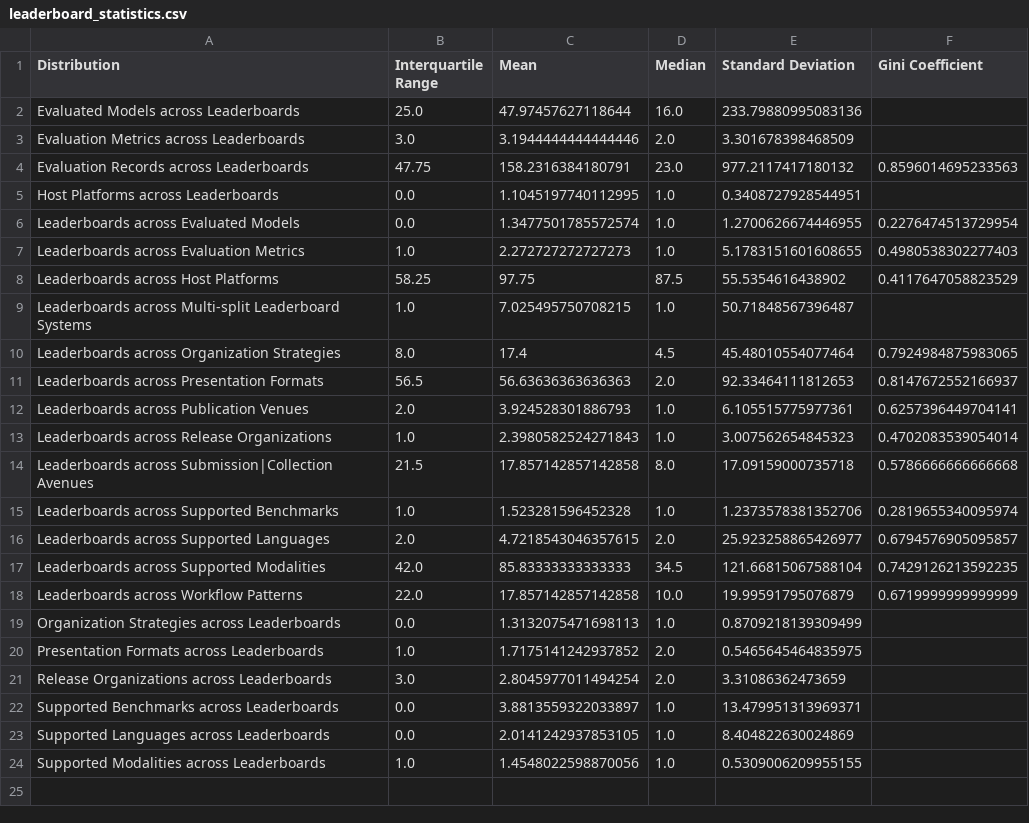
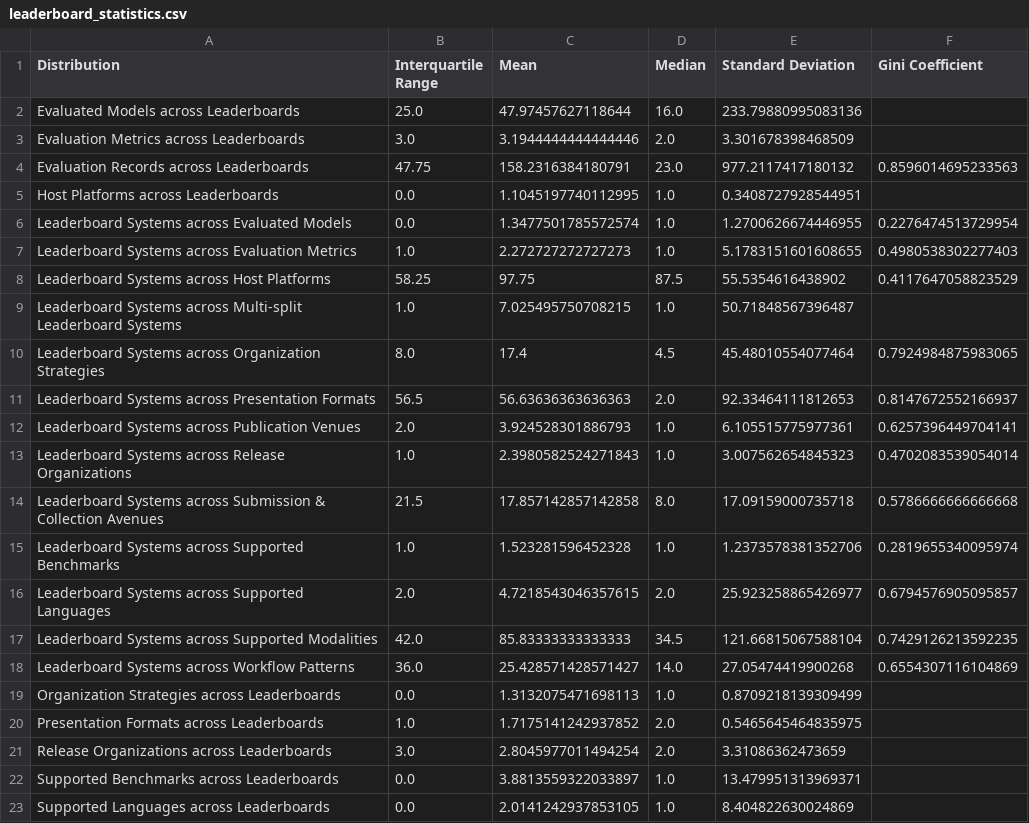
Before and after one commit to zhimin-z/Foundation-Model-Leaderboard-Survey, a CSV file: meta/paper1/leaderboard_statistics.csv, drawn as a sheet; only a part is shown; the shorter side is filled out with more unchanged rows.

```diff
--- a/meta/paper1/leaderboard_statistics.csv
+++ b/meta/paper1/leaderboard_statistics.csv
@@ -5,15 +5,15 @@ Evaluation Records across Leaderboards,47.75,158.2316384180791,23.0,977.21174171
 Host Platforms across Leaderboards,0.0,1.1045197740112995,1.0,0.3408727928544951,
-Leaderboards across Evaluated Models,0.0,1.3477501785572574,1.0,1.2700626674446955,0.2276474513729954
-Leaderboards across Evaluation Metrics,1.0,2.272727272727273,1.0,5.1783151601608655,0.4980538302277403
-Leaderboards across Host Platforms,58.25,97.75,87.5,55.5354616438902,0.4117647058823529
-Leaderboards across Multi-split Leaderboard Systems,1.0,7.025495750708215,1.0,50.71848567396487,
-Leaderboards across Organization Strategies,8.0,17.4,4.5,45.48010554077464,0.7924984875983065
-Leaderboards across Presentation Formats,56.5,56.63636363636363,2.0,92.33464111812653,0.8147672552166937
-Leaderboards across Publication Venues,2.0,3.924528301886793,1.0,6.105515775977361,0.6257396449704141
-Leaderboards across Release Organizations,1.0,2.3980582524271843,1.0,3.007562654845323,0.4702083539054014
-Leaderboards across Submission|Collection Avenues,21.5,17.857142857142858,8.0,17.09159000735718,0.5786666666666668
-Leaderboards across Supported Benchmarks,1.0,1.523281596452328,1.0,1.2373578381352706,0.2819655340095974
-Leaderboards across Supported Languages,2.0,4.7218543046357615,2.0,25.923258865426977,0.6794576905095857
-Leaderboards across Supported Modalities,42.0,85.83333333333333,34.5,121.66815067588104,0.7429126213592235
-Leaderboards across Workflow Patterns,22.0,17.857142857142858,10.0,19.99591795076879,0.6719999999999999
+Leaderboard Systems across Evaluated Models,0.0,1.3477501785572574,1.0,1.2700626674446955,0.2276474513729954
+Leaderboard Systems across Evaluation Metrics,1.0,2.272727272727273,1.0,5.1783151601608655,0.4980538302277403
+Leaderboard Systems across Host Platforms,58.25,97.75,87.5,55.5354616438902,0.4117647058823529
+Leaderboard Systems across Multi-split Leaderboard Systems,1.0,7.025495750708215,1.0,50.71848567396487,
+Leaderboard Systems across Organization Strategies,8.0,17.4,4.5,45.48010554077464,0.7924984875983065
+Leaderboard Systems across Presentation Formats,56.5,56.63636363636363,2.0,92.33464111812653,0.8147672552166937
+Leaderboard Systems across Publication Venues,2.0,3.924528301886793,1.0,6.105515775977361,0.6257396449704141
+Leaderboard Systems across Release Organizations,1.0,2.3980582524271843,1.0,3.007562654845323,0.4702083539054014
+Leaderboard Systems across Submission & Collection Avenues,21.5,17.857142857142858,8.0,17.09159000735718,0.5786666666666668
+Leaderboard Systems across Supported Benchmarks,1.0,1.523281596452328,1.0,1.2373578381352706,0.2819655340095974
+Leaderboard Systems across Supported Languages,2.0,4.7218543046357615,2.0,25.923258865426977,0.6794576905095857
+Leaderboard Systems across Supported Modalities,42.0,85.83333333333333,34.5,121.66815067588104,0.7429126213592235
+Leaderboard Systems across Workflow Patterns,36.0,25.428571428571427,14.0,27.05474419900268,0.6554307116104869
 Organization Strategies across Leaderboards,0.0,1.3132075471698113,1.0,0.8709218139309499,
```
Also changed, not shown: 2 other files.
